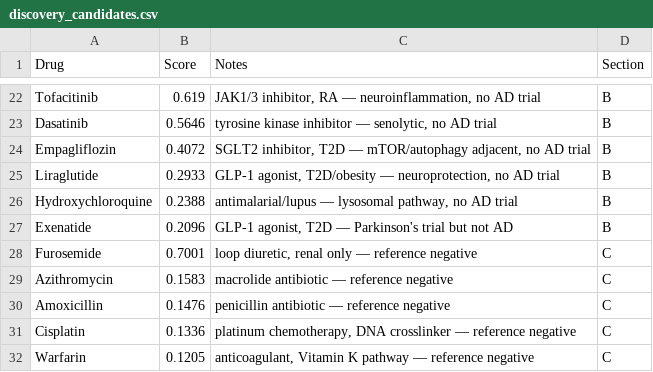
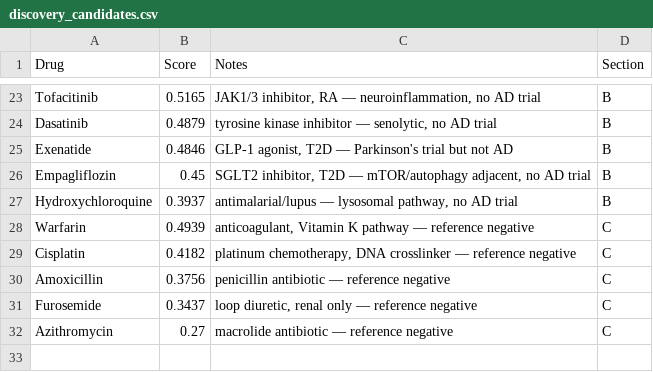
Before and after one commit to hanqian258/drug-disease-interaction, a CSV file: 99_ISEF_Docs/discovery_candidates.csv, drawn as a sheet; only a part is shown, gaps mark what is left out; removed rows and columns are numbered as before the commit, all else as after; the diff covers the shown part only; the diff names each change by its address in the sheet, - before the commit and + after, or states it on an @@ line.

```diff
--- a/99_ISEF_Docs/discovery_candidates.csv
+++ b/99_ISEF_Docs/discovery_candidates.csv
-B23 (Score): 0.619
+B23 (Score): 0.5165
-B24 (Score): 0.5646
+B24 (Score): 0.4879
+row 25: Exenatide | 0.4846 | GLP-1 agonist, T2D — Parkinson's trial but not AD | B
-B26 (Score): 0.4072
+B26 (Score): 0.45
-row 25: Liraglutide | 0.2933 | GLP-1 agonist, T2D/obesity — neuroprotection, no AD trial | B
-B27 (Score): 0.2388
+B27 (Score): 0.3937
-row 27: Exenatide | 0.2096 | GLP-1 agonist, T2D — Parkinson's trial but not AD | B
+row 28: Warfarin | 0.4939 | anticoagulant, Vitamin K pathway — reference negative | C
+row 29: Cisplatin | 0.4182 | platinum chemotherapy, DNA crosslinker — reference negative | C
+row 30: Amoxicillin | 0.3756 | penicillin antibiotic — reference negative | C
-B31 (Score): 0.7001
+B31 (Score): 0.3437
-B32 (Score): 0.1583
+B32 (Score): 0.27
-row 30: Amoxicillin | 0.1476 | penicillin antibiotic — reference negative | C
-row 31: Cisplatin | 0.1336 | platinum chemotherapy, DNA crosslinker — reference negative | C
-row 32: Warfarin | 0.1205 | anticoagulant, Vitamin K pathway — reference negative | C
```
Also changed, not shown: 12 added rows, 11 removed rows and 9 edited cells elsewhere in this file, 00_Raw_Data/drug_links_ad.csv, 00_Raw_Data/drugs_raw_augmented.csv, 31 other files.
